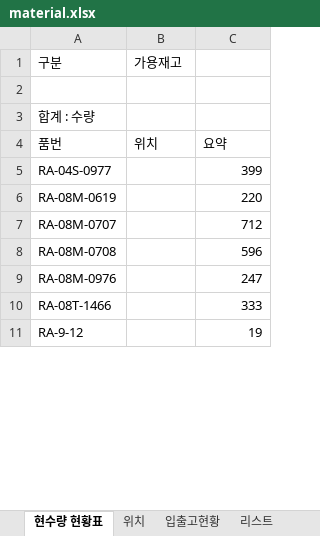
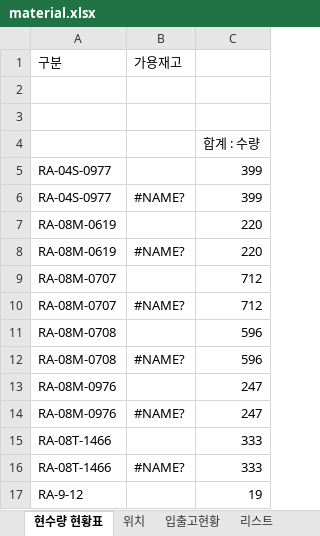
Before and after one commit to jheilo87/ray-material-search, an Excel workbook: material.xlsx, sheet 현수량 현황표, drawn as a sheet; only a part is shown; values as stored, in another font and other column widths than the file's, no borders; removed rows and columns are numbered as before the commit, all else as after; the diff covers the shown part only; the diff names each change by its address in the sheet, - before the commit and + after, or states it on an @@ line.

```diff
--- a/material.xlsx (sheet 현수량 현황표)
+++ b/material.xlsx (sheet 현수량 현황표)
-A3: 합계 : 수량
+A3: (empty)
-row 4: 품번 | 위치 | 요약
+row 4:  |  | 합계 : 수량
+row 6: RA-04S-0977 | #NAME? | 399
+row 8: RA-08M-0619 | #NAME? | 220
+row 10: RA-08M-0707 | #NAME? | 712
+row 12: RA-08M-0708 | #NAME? | 596
+row 14: RA-08M-0976 | #NAME? | 247
+row 16: RA-08T-1466 | #NAME? | 333
```
Also changed, not shown: other rows of this sheet, sheet 입출고현황, sheet 위치.
